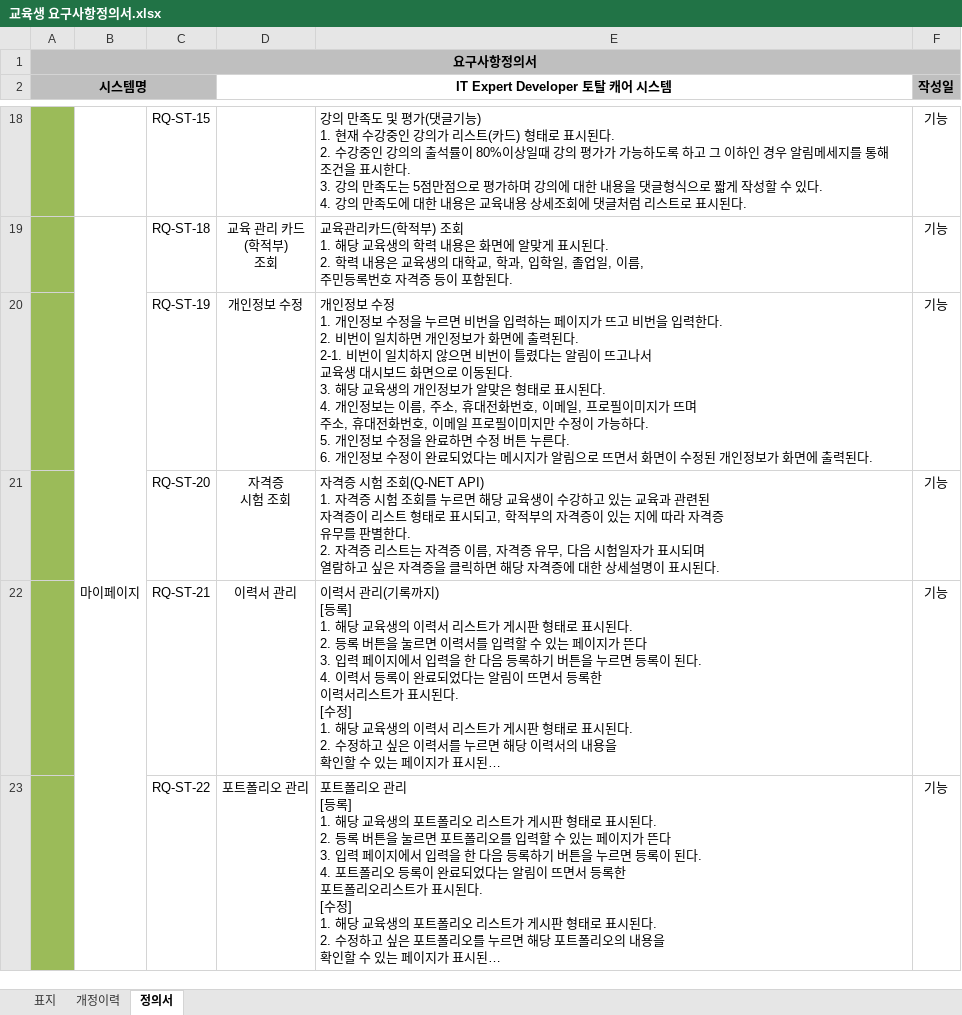
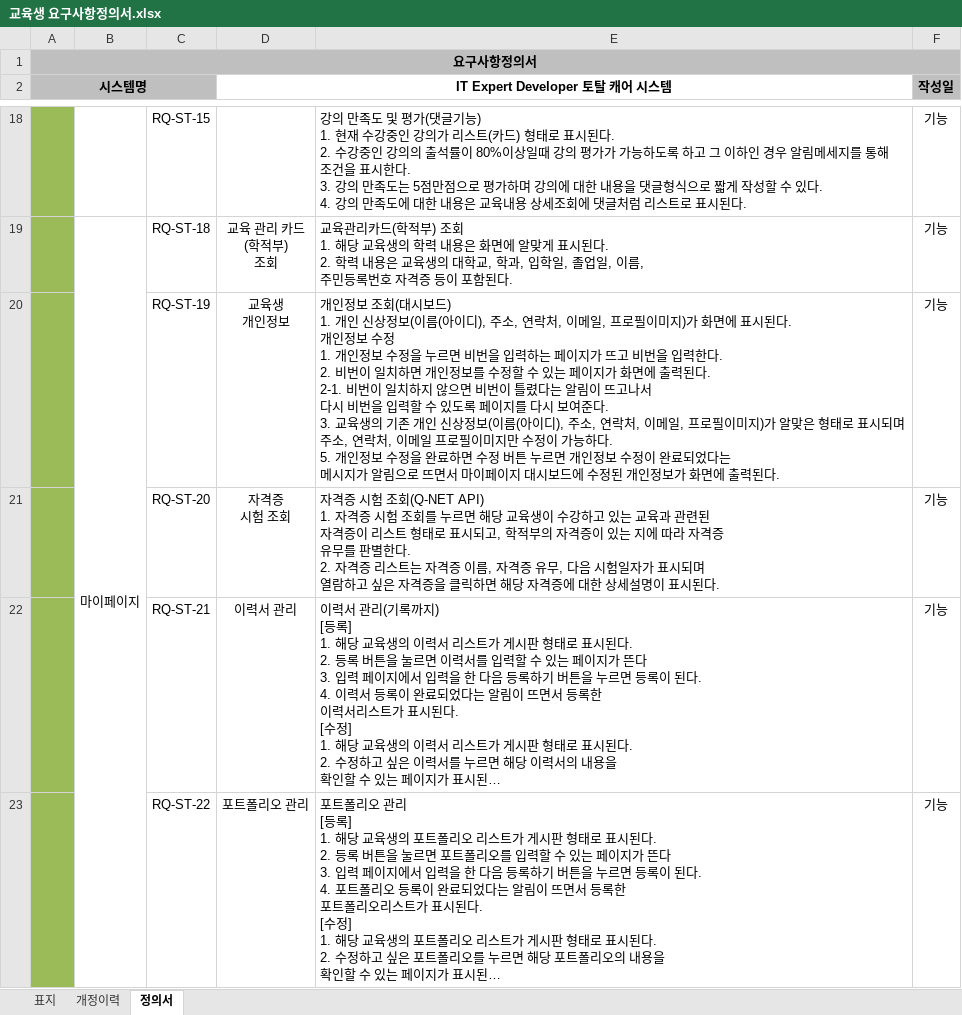
Before and after one commit to Klimihyeon/ProjectMgmt, an Excel workbook: docs/교육생 요구사항정의서.xlsx, sheet 정의서, drawn as a sheet; only a part is shown, gaps mark what is left out; long unchanged cells end in …; values as stored, in another font and other column widths than the file's, no borders; ↵ is a line break in a cell; the diff covers the shown part only; the diff names each change by its address in the sheet, - before the commit and + after, or states it on an @@ line.

```diff
--- a/docs/교육생 요구사항정의서.xlsx (sheet 정의서)
+++ b/docs/교육생 요구사항정의서.xlsx (sheet 정의서)
-D20 (IT Expert Developer 토탈 캐어 시스템): 개인정보 수정
+D20 (IT Expert Developer 토탈 캐어 시스템): 교육생 ↵ 개인정보
-E20: …인정보 수정 ↵ 1. 개인정보 수정을 누르면 비번을 입력하는 페이지가 뜨고 비번을 입력한다. ↵ 2. 비번이 일치하면 개인정보가 화면에 출력된다. ↵ 2-1. 비번이 일치하지 않으면 비번이 틀렸다는 알림이 뜨고나서 ↵ 교육생 대시보드 화면으로 이동된다. ↵ 3. 해당 교육생의 개인정보가 알맞은 형태로 표시된다. ↵ 4. 개인정보는 이름, 주소, 휴대전화번호, 이메일, 프로필이미지가 뜨며 ↵ 주소, 휴대전화번호, 이메일 프로필이미지만 수정이 가능하다. ↵ 5. 개인정보 수정을 완료하면 수정 버튼 누른다. ↵ 6. 개인정보 수정이 완료되었다는 메시지가 알림으로 뜨면서 화면이 수정된…
+E20: …인정보 조회(대시보드) ↵ 1. 개인 신상정보(이름(아이디), 주소, 연락처, 이메일, 프로필이미지)가 화면에 표시된다. ↵ 개인정보 수정 ↵ 1. 개인정보 수정을 누르면 비번을 입력하는 페이지가 뜨고 비번을 입력한다. ↵ 2. 비번이 일치하면 개인정보를 수정할 수 있는 페이지가 화면에 출력된다. ↵ 2-1. 비번이 일치하지 않으면 비번이 틀렸다는 알림이 뜨고나서 ↵ 다시 비번을 입력할 수 있도록 페이지를 다시 보여준다. ↵ 3. 교육생의 기존 개인 신상정보(이름(아이디), 주소, 연락처, 이메일, 프로필이미지)가 알맞은 형태로 표시되며 ↵ 주소, 연락처, 이메일 프로필이미지만 수정이 가능하다. ↵ 5. 개인정보 수정을 완료하면 수정 버튼 누르면 개인정보 수정이 완료되었다는 ↵ 메시지가 알림으로 뜨면서 마이페이지 대시보드에 수정된…
```
Also changed, not shown: 2 removed rows and 5 edited cells elsewhere in this sheet, charts or pictures, 13 other files.
